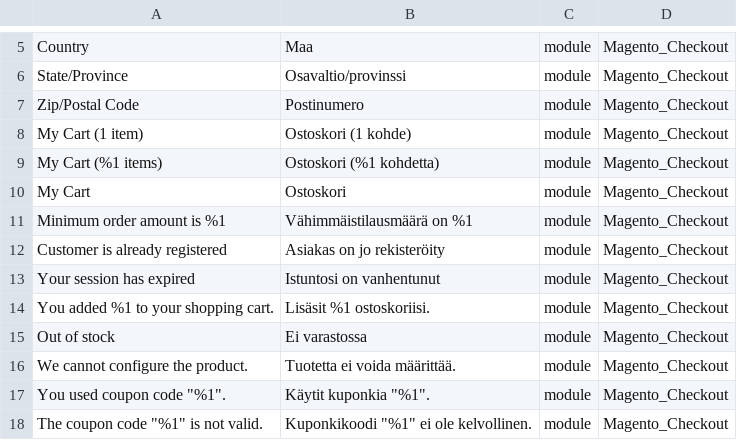
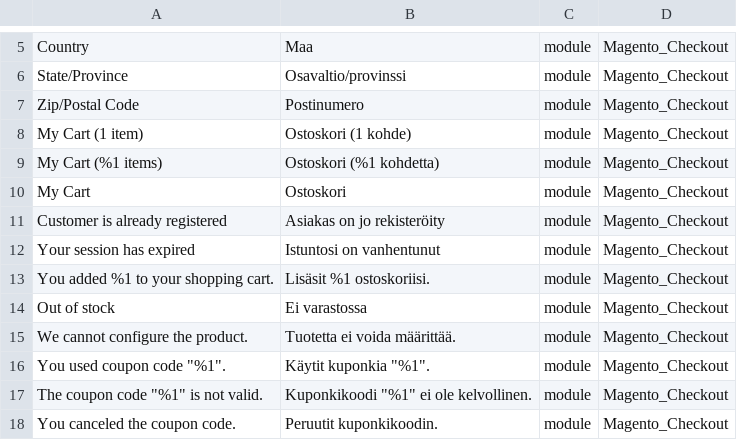
Before and after one commit to Magento2Translations/language_fi_fi, a CSV file: fi_FI.csv, drawn as a sheet; only a part is shown, gaps mark what is left out; the shorter side is filled out with more unchanged rows; the diff names each change by its address in the sheet, - before the commit and + after, or states it on an @@ line.

```diff
--- a/fi_FI.csv
+++ b/fi_FI.csv
-row 11: Minimum order amount is %1 | Vähimmäistilausmäärä on %1 | module | Magento_Checkout
```
Also changed, not shown: 1 other file.
